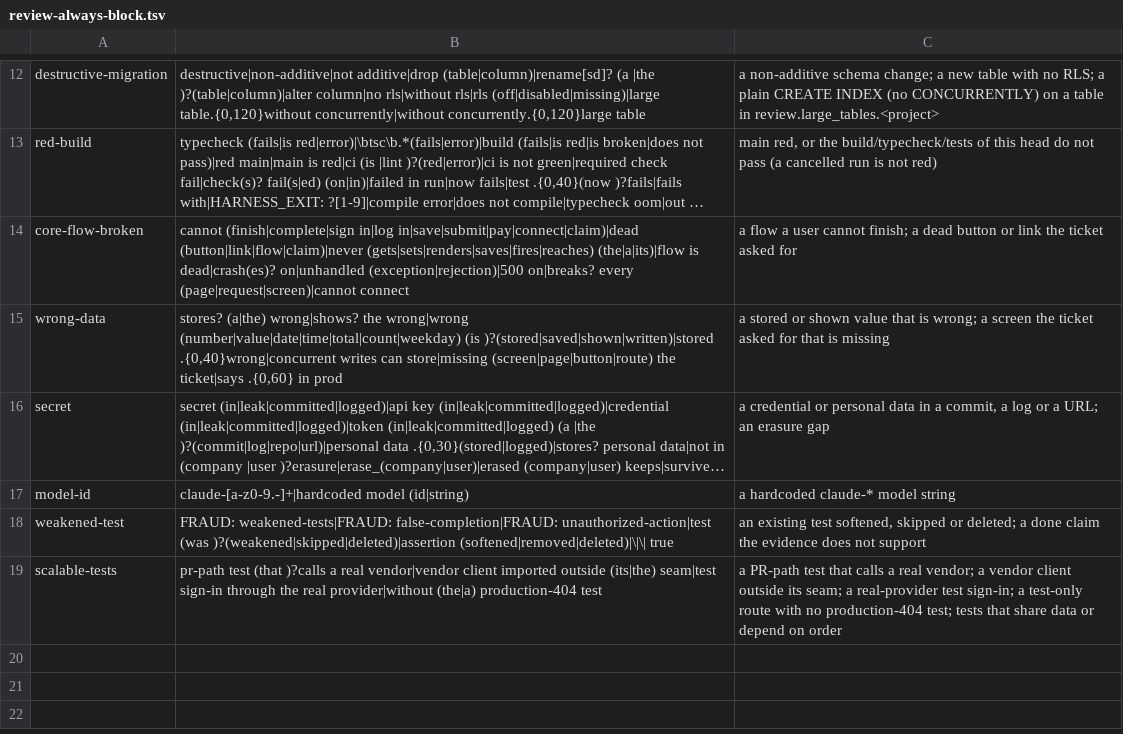
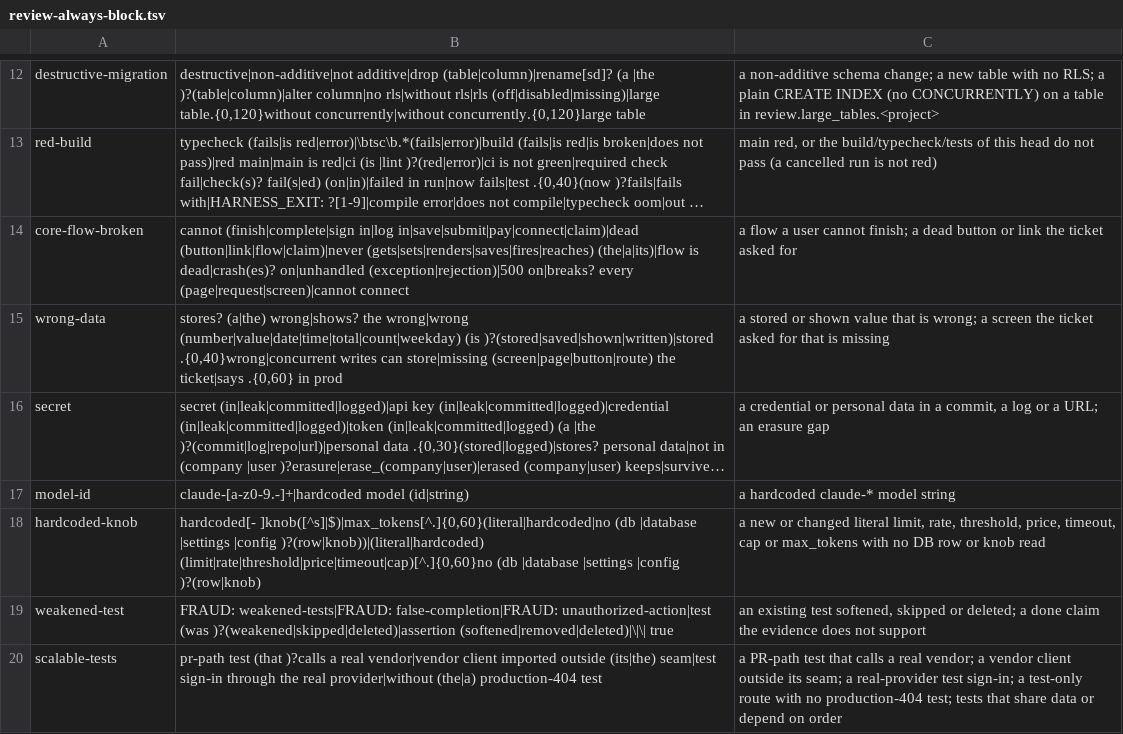
Before and after one commit to cromford-ai/cromford, a TSV file: catalog/review-always-block.tsv, drawn as a sheet; only a part is shown, gaps mark what is left out; long unchanged cells end in …; the diff names each change by its address in the sheet, - before the commit and + after, or states it on an @@ line.

Commit message:
Cromford 2026.10.22 (upstream 5c6ea6c45bfb)
- lead review + build rules: a literal limit/rate/threshold/max_tokens with no…

```diff
--- a/catalog/review-always-block.tsv
+++ b/catalog/review-always-block.tsv
+row 18: hardcoded-knob | hardcoded[- ]knob([^s]|$)|max_tokens[^.]{0,60}(literal|hardcoded|no (db |database |settings |config )?(row|knob))|(literal|hardcoded) (limit|rate|threshold|price|timeout|cap)[^.]{0,60}no (db |database |settings |config )?(row|knob) | a new or changed literal limit, rate, threshold, price, timeout, cap or max_tokens with no DB row or knob read
```
Also changed, not shown: 15 other files.
